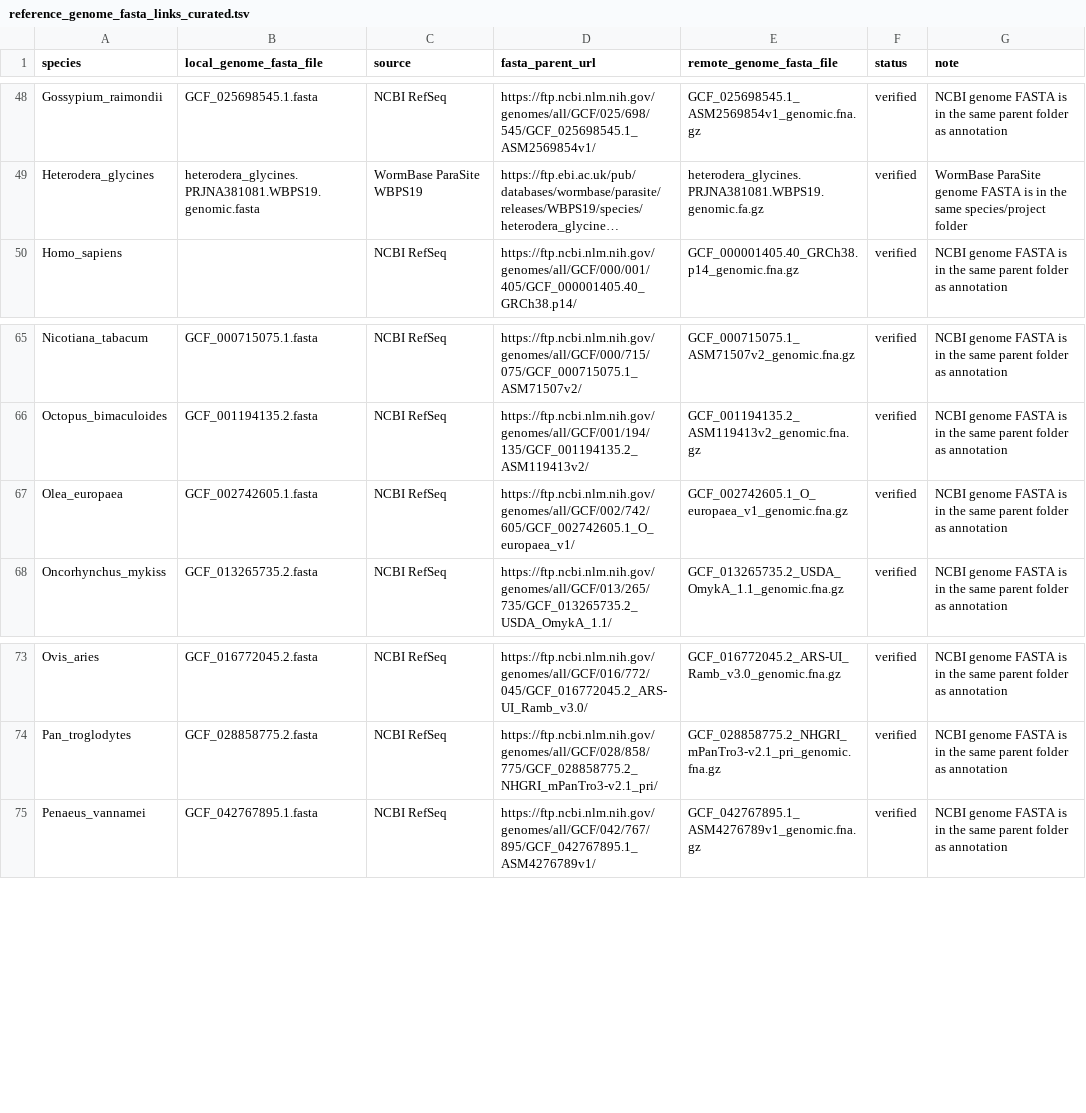
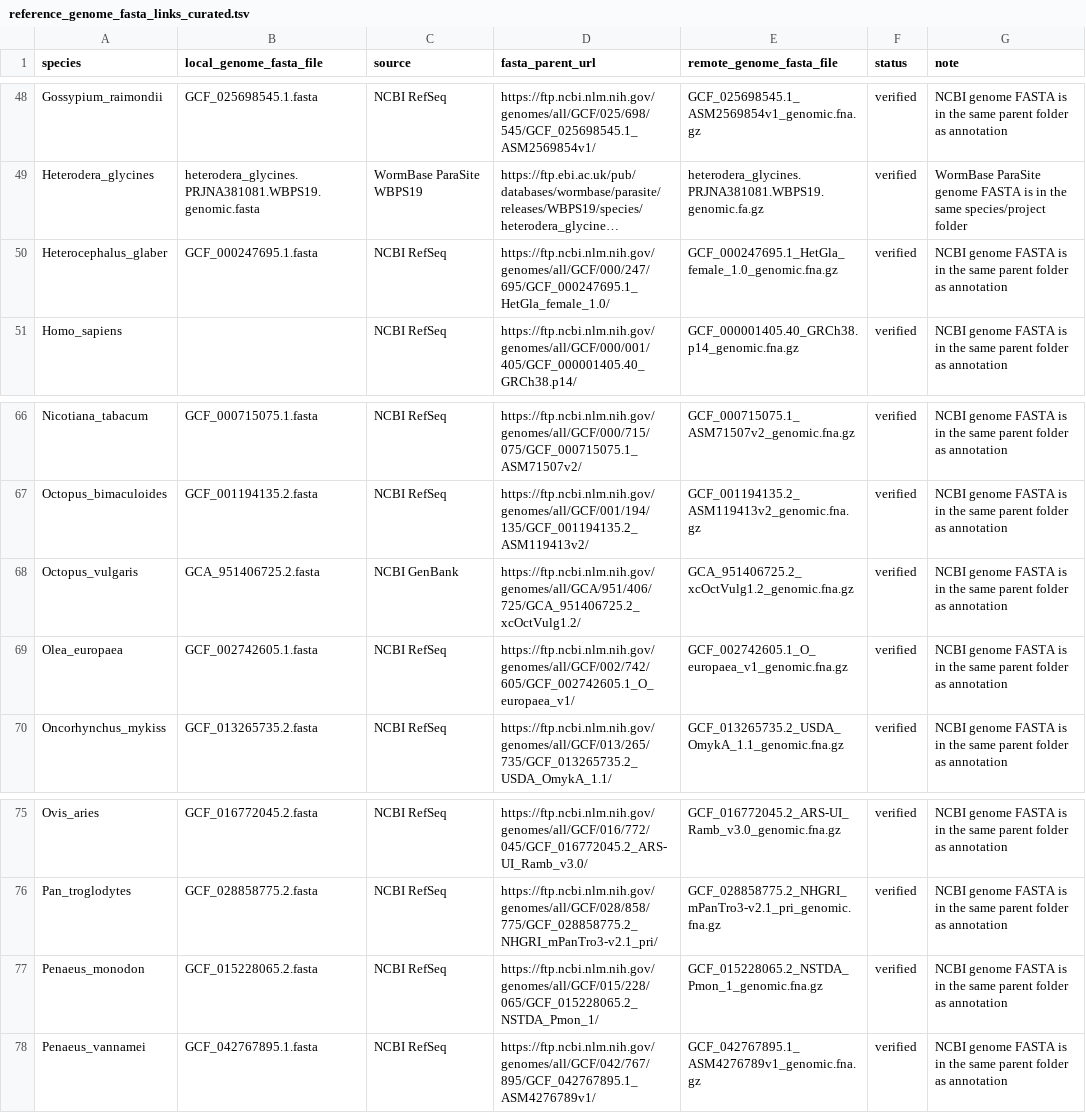
Before and after one commit to zjzace/IsoAPA, a TSV file: docs/reference/reference_genome_fasta_links_curated.tsv, drawn as a sheet; only a part is shown, gaps mark what is left out; long unchanged cells end in …; the diff names each change by its address in the sheet, - before the commit and + after, or states it on an @@ line.

```diff
--- a/docs/reference/reference_genome_fasta_links_curated.tsv
+++ b/docs/reference/reference_genome_fasta_links_curated.tsv
+row 50: Heterocephalus_glaber | GCF_000247695.1.fasta | NCBI RefSeq | https://ftp.ncbi.nlm.nih.gov/genomes/all/GCF/000/247/695/GCF_000247695.1_HetGla_female_1.0/ | GCF_000247695.1_HetGla_female_1.0_genomic.fna.gz | verified | NCBI genome FASTA is in the same parent folder as annotation
+row 68: Octopus_vulgaris | GCA_951406725.2.fasta | NCBI GenBank | https://ftp.ncbi.nlm.nih.gov/genomes/all/GCA/951/406/725/GCA_951406725.2_xcOctVulg1.2/ | GCA_951406725.2_xcOctVulg1.2_genomic.fna.gz | verified | NCBI genome FASTA is in the same parent folder as annotation
+row 77: Penaeus_monodon | GCF_015228065.2.fasta | NCBI RefSeq | https://ftp.ncbi.nlm.nih.gov/genomes/all/GCF/015/228/065/GCF_015228065.2_NSTDA_Pmon_1/ | GCF_015228065.2_NSTDA_Pmon_1_genomic.fna.gz | verified | NCBI genome FASTA is in the same parent folder as annotation
```
Also changed, not shown: docs/reference/reference_parent_links_curated.tsv, 27 other files.
